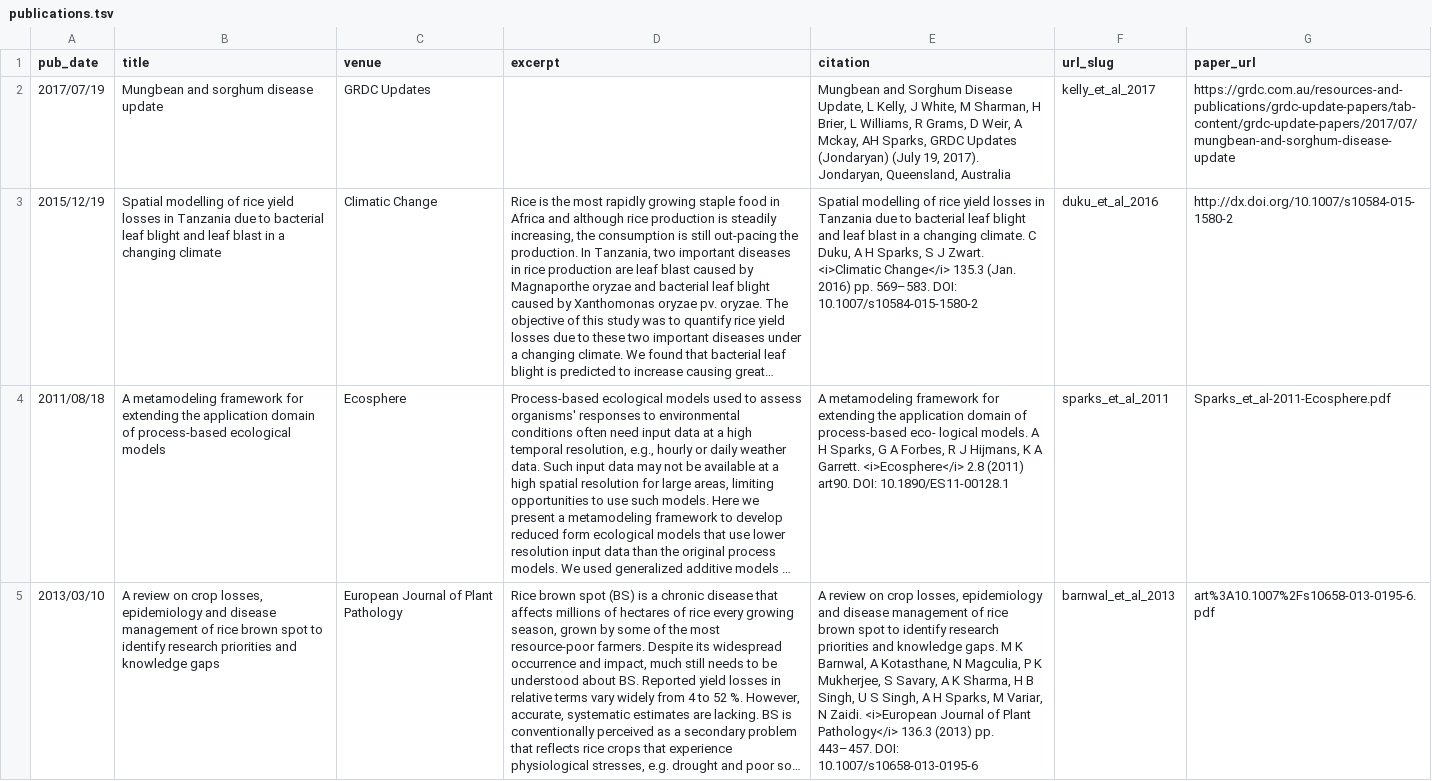
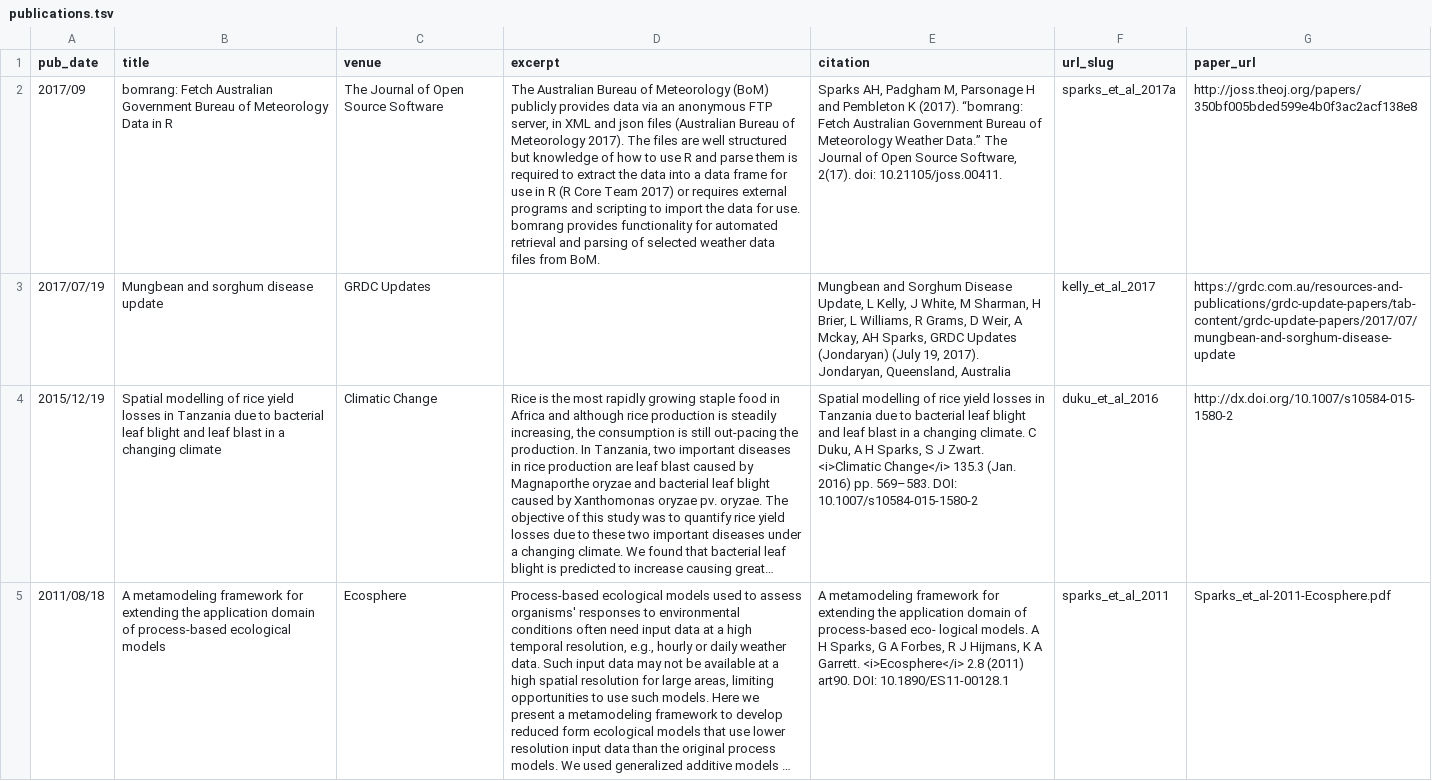
Before and after one commit to kocrex/adamhsparks.github.io, a TSV file: markdown_generator/publications.tsv, drawn as a sheet; only a part is shown; the shorter side is filled out with more unchanged rows; long unchanged cells end in …; the diff names each change by its address in the sheet, - before the commit and + after, or states it on an @@ line.

Commit message:
Update talkes and papers

```diff
--- a/markdown_generator/publications.tsv
+++ b/markdown_generator/publications.tsv
+row 2: 2017/09 | bomrang: Fetch Australian Government Bureau of Meteorology Data in R | The Journal of Open Source Software | The Australian Bureau of Meteorology (BoM) publicly provides data via an anonymous FTP server, in XML and json files (Australian Bureau of Meteorology 2017). The files are well structured but knowledge of how to use R and parse them is required to extract the data into a data frame for use in R (R Core Team 2017) or requires external programs and scripting to import the data for use. bomrang provides functionality for automated retrieval and parsing of selected weather data files from BoM. | Sparks AH, Padgham M, Parsonage H and Pembleton K (2017). “bomrang: Fetch Australian Government Bureau of Meteorology Weather Data.” The Journal of Open Source Software, 2(17). doi: 10.21105/joss.00411. | sparks_et_al_2017a | http://joss.theoj.org/papers/350bf005bded599e4b0f3ac2acf138e8
```
Also changed, not shown: markdown_generator/talks.tsv, 4 other files.
